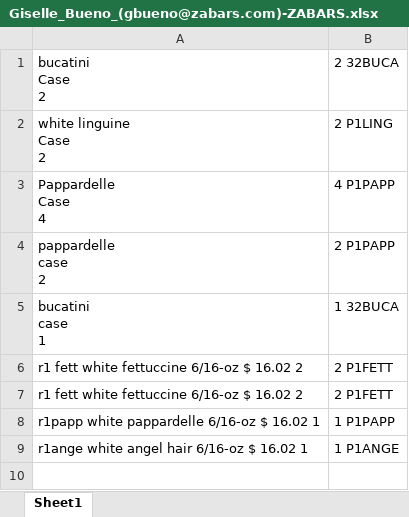
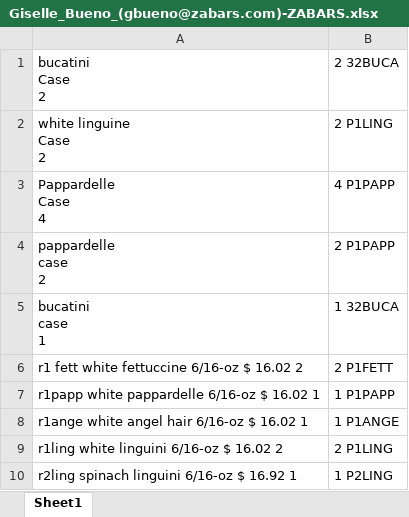
Before and after one commit to draffetto2024/raffettosBlueSystemAddons, an Excel workbook: AutoBlueSystemSrc/customer_product_codes/Giselle_Bueno_(gbueno@zabars.com)-ZABARS.xlsx, sheet Sheet1, drawn as a sheet; values as stored, in another font and other column widths than the file's, no borders; removed rows and columns are numbered as before the commit, all else as after; the diff names each change by its address in the sheet, - before the commit and + after, or states it on an @@ line.

```diff
--- a/AutoBlueSystemSrc/customer_product_codes/Giselle_Bueno_(gbueno@zabars.com)-ZABARS.xlsx (sheet Sheet1)
+++ b/AutoBlueSystemSrc/customer_product_codes/Giselle_Bueno_(gbueno@zabars.com)-ZABARS.xlsx (sheet Sheet1)
-row 7: r1 fett white fettuccine 6/16-oz $ 16.02 2 | 2 P1FETT
+row 9: r1ling white linguini 6/16-oz $ 16.02 2 | 2 P1LING
+row 10: r2ling spinach linguini 6/16-oz $ 16.92 1 | 1 P2LING
```
Also changed, not shown: 2 other files.
